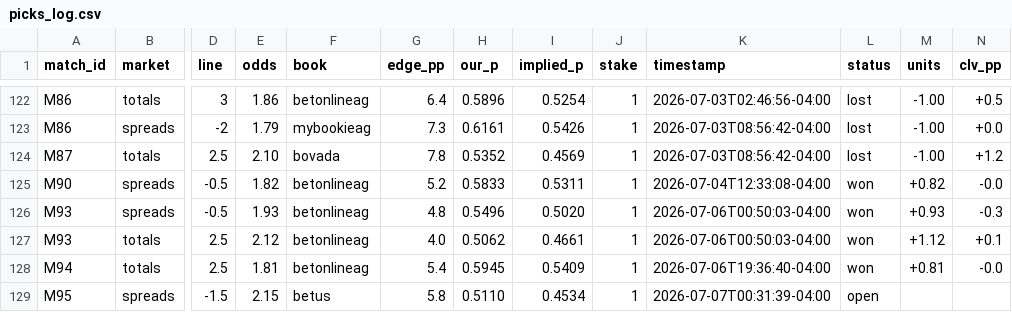
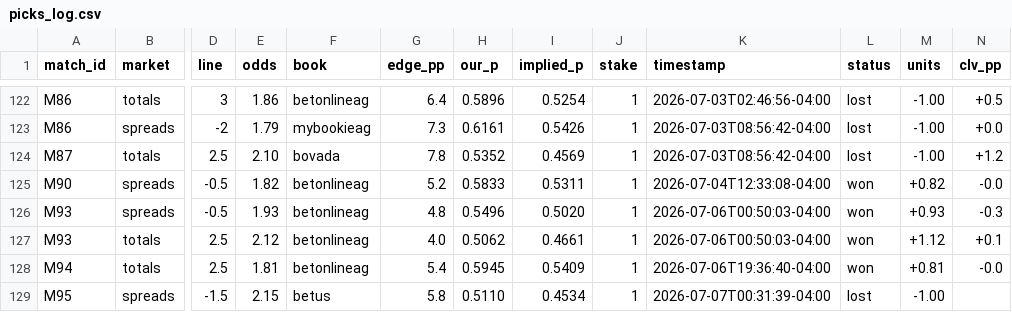
Before and after one commit to alxgriff/wc26-hub, a CSV file: data/picks_log.csv, drawn as a sheet; only a part is shown, gaps mark what is left out; the diff names each change by its address in the sheet, - before the commit and + after, or states it on an @@ line.

```diff
--- a/data/picks_log.csv
+++ b/data/picks_log.csv
-L129 (status): open
+L129 (status): lost
-M129 (units): (empty)
+M129 (units): -1.00
```
Also changed, not shown: data/knockout.csv, 12 other files.
